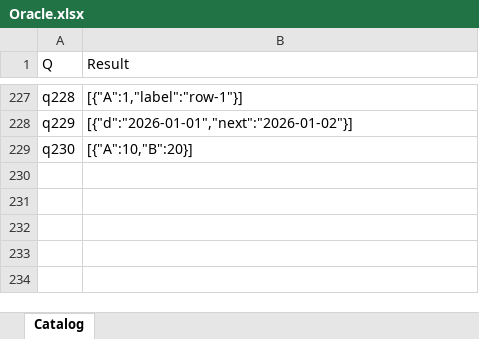
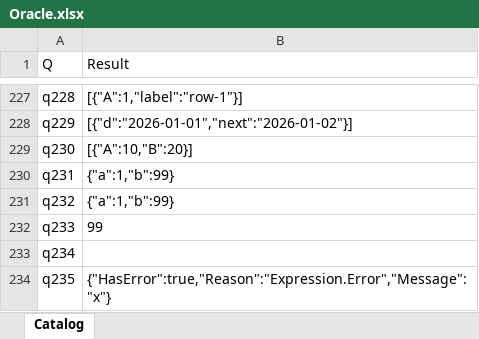
Before and after one commit to lawless-m/MrsFlow, an Excel workbook: Oracle/Oracle.xlsx, sheet Catalog, drawn as a sheet; only a part is shown, gaps mark what is left out; values as stored, in another font and other column widths than the file's, no borders; table styles not drawn; the diff names each change by its address in the sheet, - before the commit and + after, or states it on an @@ line.

Commit message:
Oracle: q231-q235 — Record.AddField delayed flag (0/5 mrsflow capture)
mrsflow's catalog capture HALTED on q232. Root cause: when delayed=true,
Record.AddField stores a function (`() => 99`) as the field value.
Mrsflow's Json.FromValue then errors "cannot serialise a function"
when the Oracle.Serialize wrapper tries to JSON-encode the record.
The error propagates up and aborts capture_mrsflow.ps1's parsing of
the s-expression output for q231 onwards.

PQ side (captured cleanly):
- q231 plain Record.AddField([a=1],"b",99): {"a":1,"b":99}
- q232 delayed=true with () => 99: {"a":1,"b":99} — PQ forces or
  serializes-on-access, so the JSON output looks identical to q231.
- q233 access [b] after delayed-add: 99 — the closure fires on read.
- q234 delayed=true with `() => error "x"` (no access): empty cell —
  PQ tried to serialize the bad function-valued field and got an
  error it couldn't surface cleanly (similar to q89's pattern).
- q235 access [bad] forces the error: HasError=true, Message="x".
  Confirms delayed semantics: errors only fire on read.

Real bug: mrsflow Json.FromValue needs to force closure-valued
record fields before serialization (or skip them, matching the
empty cell PQ produced for q234).

Follow-up topic appended: Json.FromValue function-field handling.

```diff
--- a/Oracle/Oracle.xlsx (sheet Catalog)
+++ b/Oracle/Oracle.xlsx (sheet Catalog)
+row 230: q231 | {"a":1,"b":99}
+row 231: q232 | {"a":1,"b":99}
+row 232: q233 | 99
+row 233: q234
+row 234: q235 | {"HasError":true,"Reason":"Expression.Error","Message":"x"}
```
Also changed, not shown: 11 other files.
